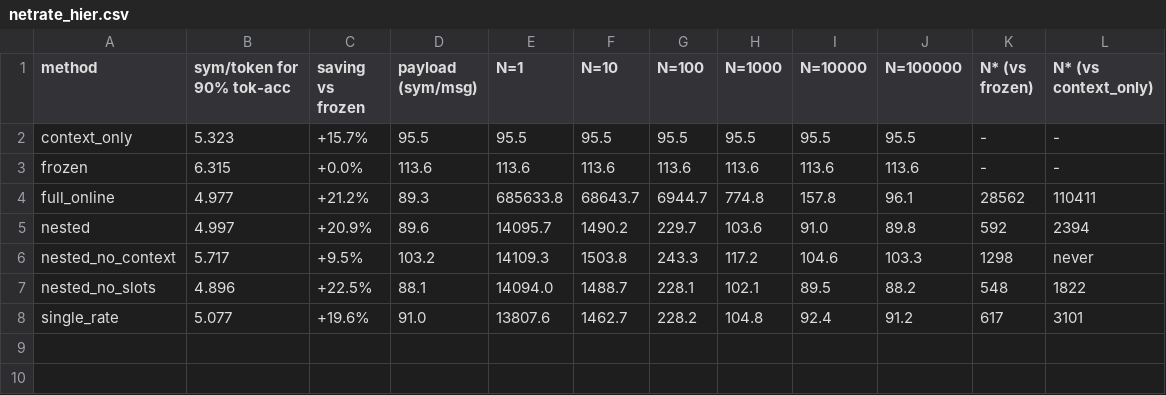
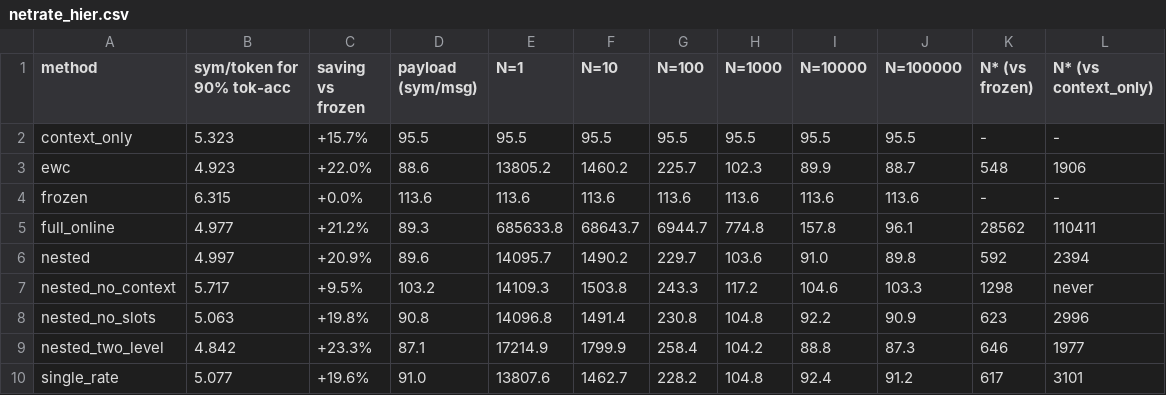
Before and after one commit to abraheemrashid99-sys/Wiley_paper, a CSV file: results/gpt2/tables/netrate_hier.csv, drawn as a sheet.

```diff
--- a/results/gpt2/tables/netrate_hier.csv
+++ b/results/gpt2/tables/netrate_hier.csv
@@ -2,2 +2,3 @@ method,sym/token for 90% tok-acc,saving vs frozen,payload (sym/msg),N=1,N=10,N=1
 context_only,5.323,+15.7%,95.5,95.5,95.5,95.5,95.5,95.5,95.5,-,-
+ewc,4.923,+22.0%,88.6,13805.2,1460.2,225.7,102.3,89.9,88.7,548,1906
 frozen,6.315,+0.0%,113.6,113.6,113.6,113.6,113.6,113.6,113.6,-,-
@@ -6,3 +7,4 @@ nested,4.997,+20.9%,89.6,14095.7,1490.2,229.7,103.6,91.0,89.8,592,2394
 nested_no_context,5.717,+9.5%,103.2,14109.3,1503.8,243.3,117.2,104.6,103.3,1298,never
-nested_no_slots,4.896,+22.5%,88.1,14094.0,1488.7,228.1,102.1,89.5,88.2,548,1822
+nested_no_slots,5.063,+19.8%,90.8,14096.8,1491.4,230.8,104.8,92.2,90.9,623,2996
+nested_two_level,4.842,+23.3%,87.1,17214.9,1799.9,258.4,104.2,88.8,87.3,646,1977
 single_rate,5.077,+19.6%,91.0,13807.6,1462.7,228.2,104.8,92.4,91.2,617,3101
```
Also changed, not shown: results/gpt2/tables/curves_hier.csv, results/gpt2/tables/regimes_hier.csv, 56 other files.
